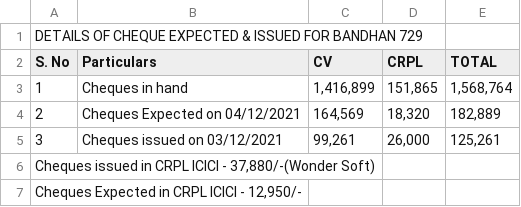
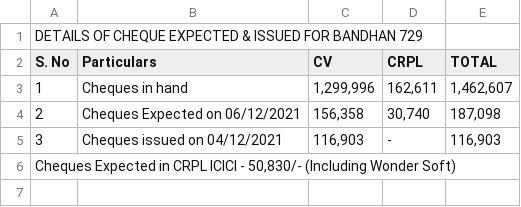
Before and after one commit to SimbhuTwice/CheersAcc, a CSV file: summary.csv, drawn as a sheet.

Commit message:
Add files via upload

```diff
--- a/summary.csv
+++ b/summary.csv
@@ -2,6 +2,5 @@ DETAILS OF CHEQUE EXPECTED & ISSUED FOR BANDHAN 729,,,,
 S. No,Particulars,CV,CRPL,TOTAL
-1,Cheques in hand ," 1,416,899 "," 151,865 "," 1,568,764 "
-2,Cheques Expected on 04/12/2021," 164,569 "," 18,320 "," 182,889 "
-3,Cheques issued on  03/12/2021," 99,261 "," 26,000 "," 125,261 "
-"Cheques issued in CRPL ICICI  - 37,880/-(Wonder Soft)",,,,
-"Cheques Expected in CRPL ICICI  - 12,950/-",,,,
+1,Cheques in hand ," 1,299,996 "," 162,611 "," 1,462,607 "
+2,Cheques Expected on 06/12/2021," 156,358 "," 30,740 "," 187,098 "
+3,Cheques issued on  04/12/2021," 116,903 ", - ," 116,903 "
+"Cheques Expected in CRPL ICICI  - 50,830/- (Including Wonder Soft)",,,,
```
